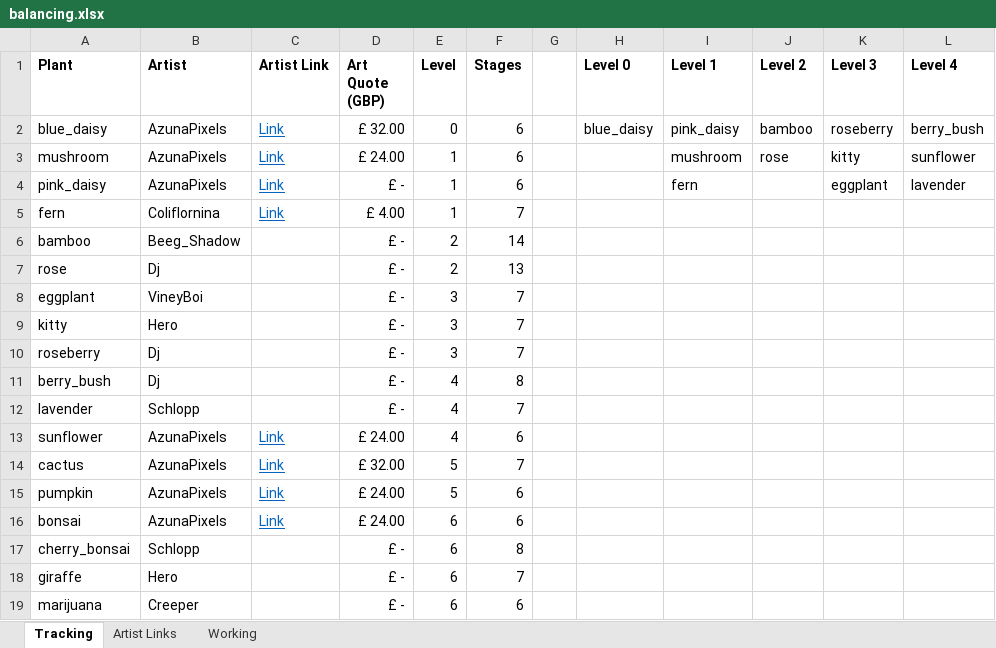
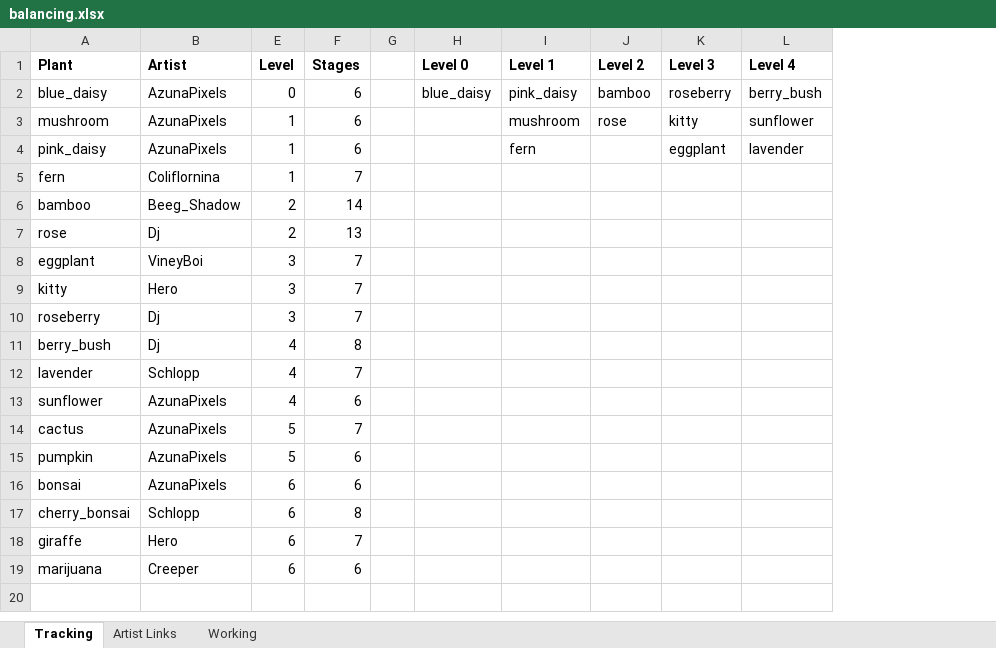
Before and after one commit to Voxel-Fox-Ltd/Flower, an Excel workbook: images/balancing.xlsx, sheet Tracking, drawn as a sheet; only a part is shown; values as stored, in another font and other column widths than the file's, no borders; conditional formats not drawn; the diff names each change by its address in the sheet, - before the commit and + after, or states it on an @@ line.

Commit message:
Update balancing Excel file

```diff
--- a/images/balancing.xlsx (sheet Tracking)
+++ b/images/balancing.xlsx (sheet Tracking)
@@ column C (Artist Link) hidden, rows 2-16: Link | Link | Link | Link |  |  |  |  |  |  |  | Link | Link | Link | Link @@
@@ column D (Art Quote (GBP)) hidden, rows 2-19: £ 32.00 | £ 24.00 | £ - | £ 4.00 | £ - | £ - | £ - | £ - | £ - | £ - | £ - | £ 24.00 | £ 32.00 | £ 24.00 | £ 24.00 | £ - | £ - | £ - @@
```
